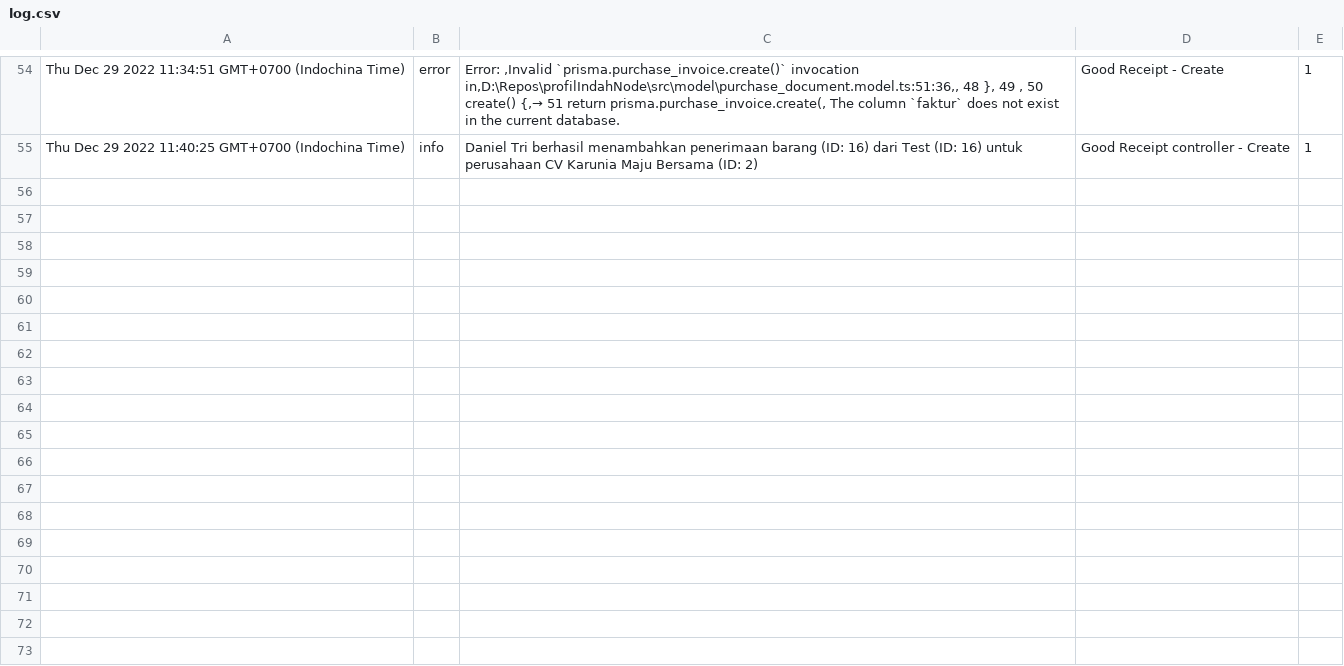
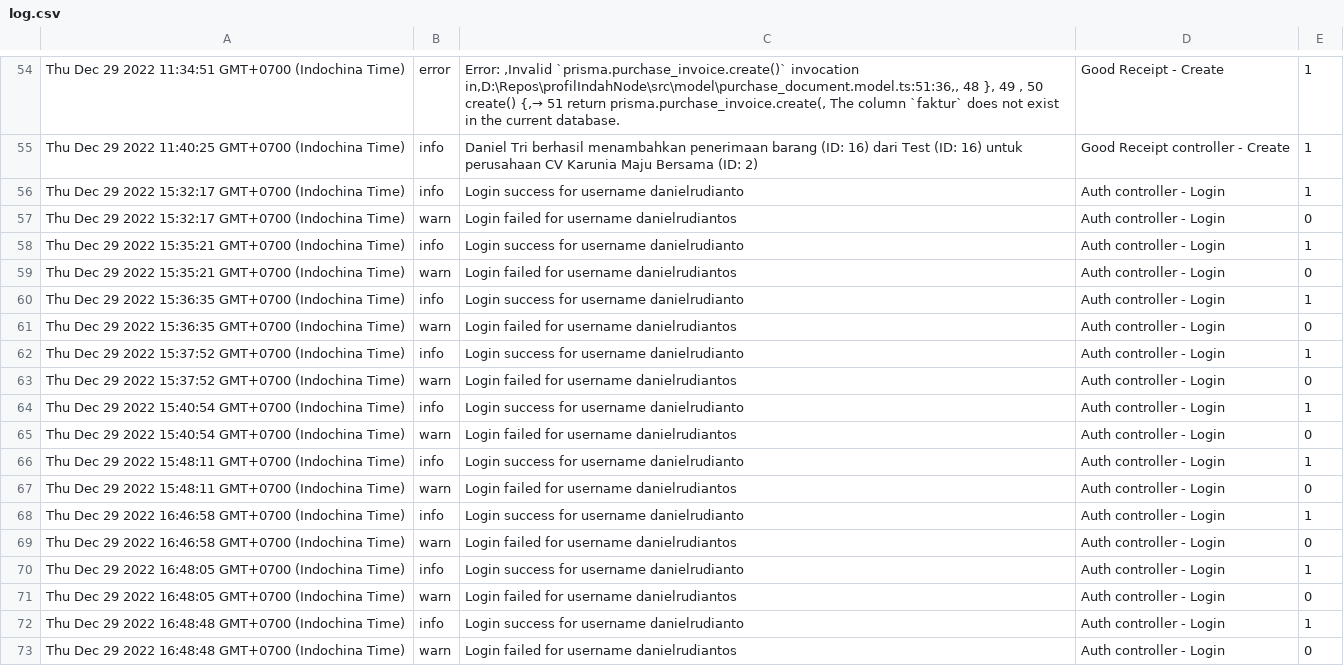
Before and after one commit to danielrudianto/profilIndahNode, a CSV file: src/log.csv, drawn as a sheet; only a part is shown, gaps mark what is left out; the diff names each change by its address in the sheet, - before the commit and + after, or states it on an @@ line.

```diff
--- a/src/log.csv
+++ b/src/log.csv
+row 56: Thu Dec 29 2022 15:32:17 GMT+0700 (Indochina Time) | info | Login success for username danielrudianto | Auth controller - Login | 1
+row 57: Thu Dec 29 2022 15:32:17 GMT+0700 (Indochina Time) | warn | Login failed for username danielrudiantos | Auth controller - Login | 0
+row 58: Thu Dec 29 2022 15:35:21 GMT+0700 (Indochina Time) | info | Login success for username danielrudianto | Auth controller - Login | 1
+row 59: Thu Dec 29 2022 15:35:21 GMT+0700 (Indochina Time) | warn | Login failed for username danielrudiantos | Auth controller - Login | 0
+row 60: Thu Dec 29 2022 15:36:35 GMT+0700 (Indochina Time) | info | Login success for username danielrudianto | Auth controller - Login | 1
+row 61: Thu Dec 29 2022 15:36:35 GMT+0700 (Indochina Time) | warn | Login failed for username danielrudiantos | Auth controller - Login | 0
+row 62: Thu Dec 29 2022 15:37:52 GMT+0700 (Indochina Time) | info | Login success for username danielrudianto | Auth controller - Login | 1
+row 63: Thu Dec 29 2022 15:37:52 GMT+0700 (Indochina Time) | warn | Login failed for username danielrudiantos | Auth controller - Login | 0
+row 64: Thu Dec 29 2022 15:40:54 GMT+0700 (Indochina Time) | info | Login success for username danielrudianto | Auth controller - Login | 1
+row 65: Thu Dec 29 2022 15:40:54 GMT+0700 (Indochina Time) | warn | Login failed for username danielrudiantos | Auth controller - Login | 0
+row 66: Thu Dec 29 2022 15:48:11 GMT+0700 (Indochina Time) | info | Login success for username danielrudianto | Auth controller - Login | 1
+row 67: Thu Dec 29 2022 15:48:11 GMT+0700 (Indochina Time) | warn | Login failed for username danielrudiantos | Auth controller - Login | 0
+row 68: Thu Dec 29 2022 16:46:58 GMT+0700 (Indochina Time) | info | Login success for username danielrudianto | Auth controller - Login | 1
+row 69: Thu Dec 29 2022 16:46:58 GMT+0700 (Indochina Time) | warn | Login failed for username danielrudiantos | Auth controller - Login | 0
+row 70: Thu Dec 29 2022 16:48:05 GMT+0700 (Indochina Time) | info | Login success for username danielrudianto | Auth controller - Login | 1
+row 71: Thu Dec 29 2022 16:48:05 GMT+0700 (Indochina Time) | warn | Login failed for username danielrudiantos | Auth controller - Login | 0
+row 72: Thu Dec 29 2022 16:48:48 GMT+0700 (Indochina Time) | info | Login success for username danielrudianto | Auth controller - Login | 1
+row 73: Thu Dec 29 2022 16:48:48 GMT+0700 (Indochina Time) | warn | Login failed for username danielrudiantos | Auth controller - Login | 0
```
Also changed, not shown: 56 other files.
